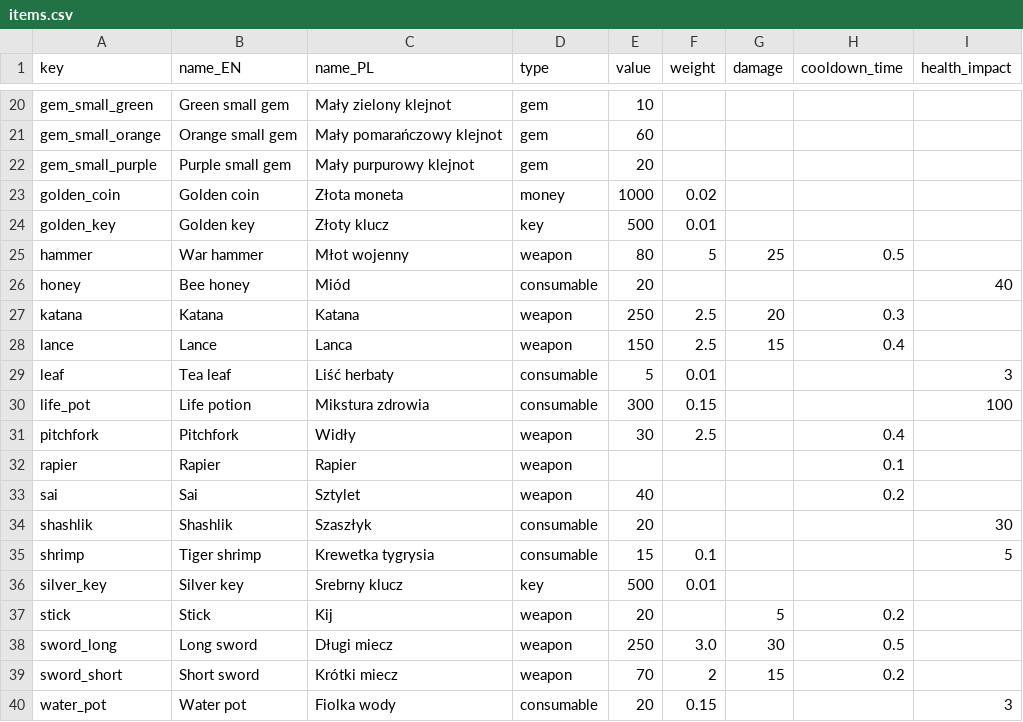
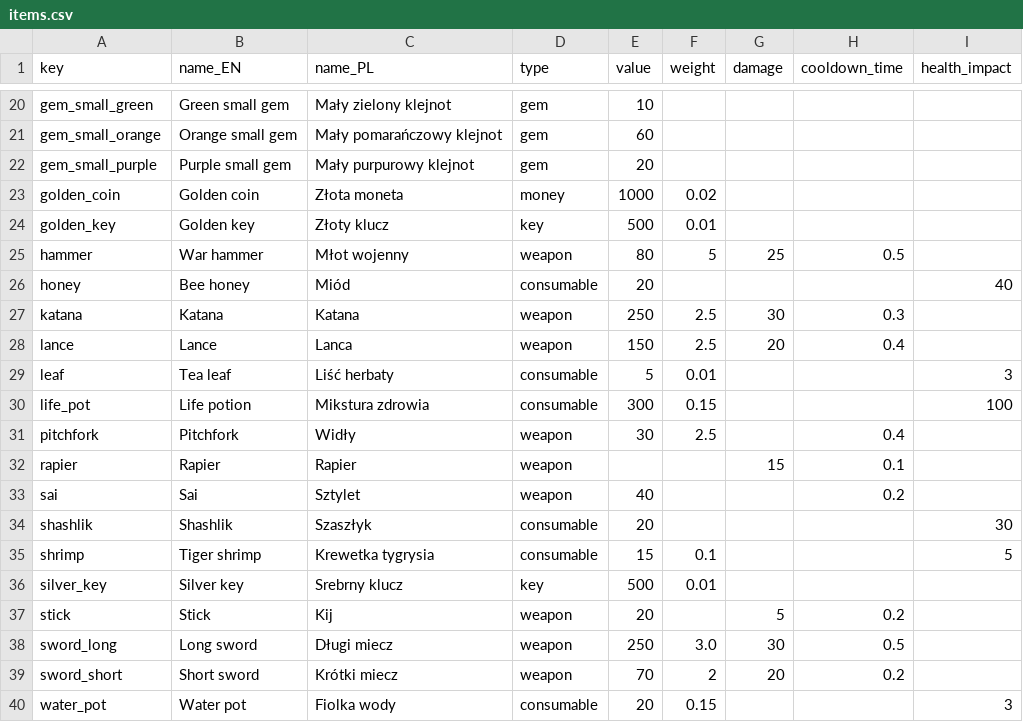
Before and after one commit to HubertReX/MoM, a CSV file: project/config_model/items.csv, drawn as a sheet; only a part is shown, gaps mark what is left out.

Commit message:
items calibration

```diff
--- a/project/config_model/items.csv
+++ b/project/config_model/items.csv
@@ -26,4 +26,4 @@ hammer;War hammer;Młot wojenny;weapon;80;5;25;0.5;
 honey;Bee honey;Miód;consumable;20;;;;40
-katana;Katana;Katana;weapon;250;2.5;20;0.3;
-lance;Lance;Lanca;weapon;150;2.5;15;0.4;
+katana;Katana;Katana;weapon;250;2.5;30;0.3;
+lance;Lance;Lanca;weapon;150;2.5;20;0.4;
 leaf;Tea leaf;Liść herbaty;consumable;5;0.01;;;3
@@ -31,3 +31,3 @@ life_pot;Life potion;Mikstura zdrowia;consumable;300;0.15;;;100
 pitchfork;Pitchfork;Widły;weapon;30;2.5;;0.4;
-rapier;Rapier;Rapier;weapon;;;;0.1;
+rapier;Rapier;Rapier;weapon;;;15;0.1;
 sai;Sai;Sztylet;weapon;40;;;0.2;
@@ -38,3 +38,3 @@ stick;Stick;Kij;weapon;20;;5;0.2;
 sword_long;Long sword;Długi miecz;weapon;250;3.0;30;0.5;
-sword_short;Short sword;Krótki miecz;weapon;70;2;15;0.2;
+sword_short;Short sword;Krótki miecz;weapon;70;2;20;0.2;
 water_pot;Water pot;Fiolka wody;consumable;20;0.15;;;3
```
Also changed, not shown: 5 other files.
